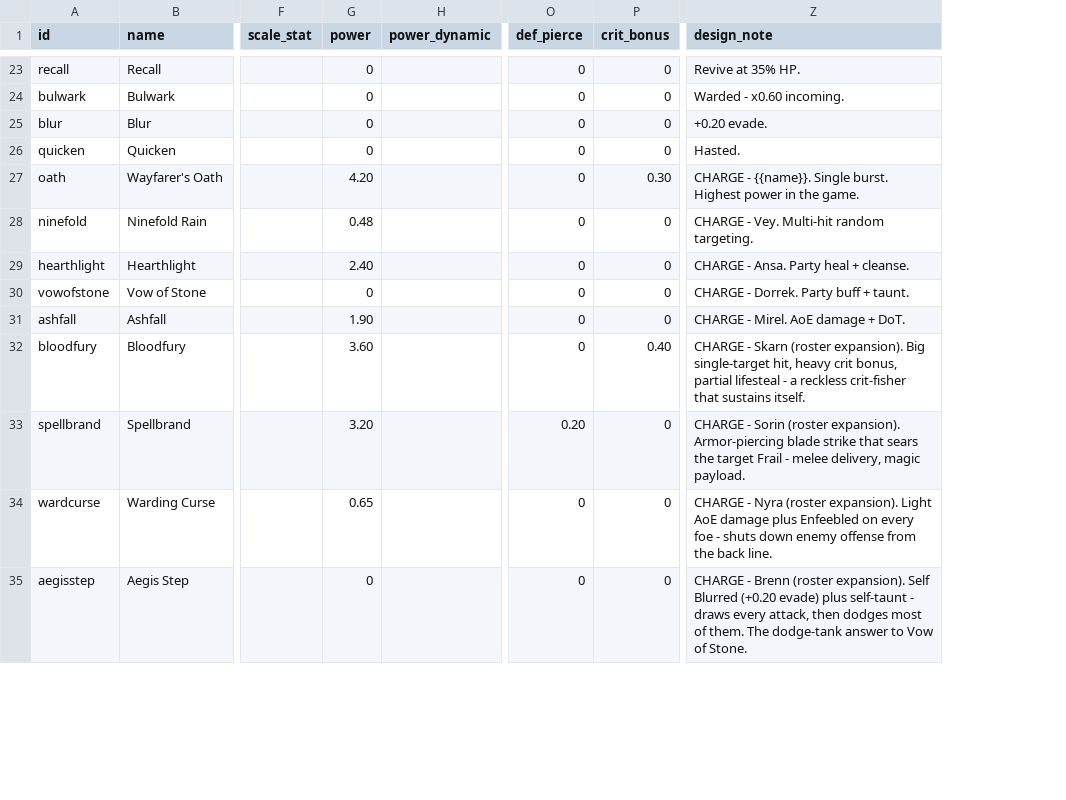
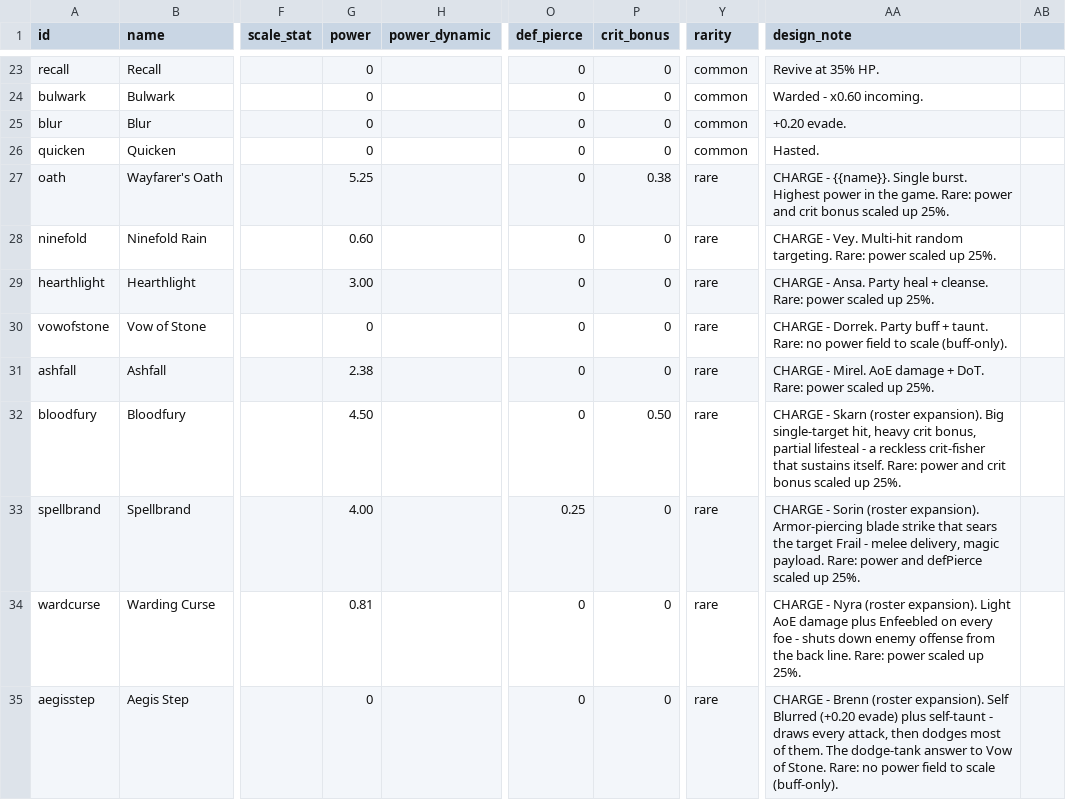
Before and after one commit to Betrome/Farroad, a CSV file: farroadactions.csv, drawn as a sheet; only a part is shown, gaps mark what is left out; addresses are those after the commit; the diff covers the shown part only; the diff names each change by its address in the sheet, - before the commit and + after, or states it on an @@ line.

```diff
--- a/farroadactions.csv
+++ b/farroadactions.csv
+column Y (rarity), rows 23-35: common | common | common | common | rare | rare | rare | rare | rare | rare | rare | rare | rare
+column AB, empty
-G27 (power): 4.20
+G27 (power): 5.25
-P27 (crit_bonus): 0.30
+P27 (crit_bonus): 0.38
-AA27 (design_note): …the game.
+AA27 (design_note): …the game. Rare: power and crit bonus scaled up 25%.
-G28 (power): 0.48
+G28 (power): 0.60
-AA28 (design_note): …random targeting.
+AA28 (design_note): …random targeting. Rare: power scaled up 25%.
-G29 (power): 2.40
+G29 (power): 3.00
-AA29 (design_note): …+ cleanse.
+AA29 (design_note): …+ cleanse. Rare: power scaled up 25%.
-AA30 (design_note): …+ taunt.
+AA30 (design_note): …+ taunt. Rare: no power field to scale (buff-only).
-G31 (power): 1.90
+G31 (power): 2.38
-AA31 (design_note): …+ DoT.
+AA31 (design_note): …+ DoT. Rare: power scaled up 25%.
-G32 (power): 3.60
+G32 (power): 4.50
-P32 (crit_bonus): 0.40
+P32 (crit_bonus): 0.50
-AA32 (design_note): …sustains itself.
+AA32 (design_note): …sustains itself. Rare: power and crit bonus scaled up 25%.
-G33 (power): 3.20
+G33 (power): 4.00
-O33 (def_pierce): 0.20
+O33 (def_pierce): 0.25
-AA33 (design_note): …magic payload.
+AA33 (design_note): …magic payload. Rare: power and defPierce scaled up 25%.
-G34 (power): 0.65
+G34 (power): 0.81
-AA34 (design_note): …back line.
+AA34 (design_note): …back line. Rare: power scaled up 25%.
-AA35 (design_note): …of Stone.
+AA35 (design_note): …of Stone. Rare: no power field to scale (buff-only).
```
Also changed, not shown: 36 edited cells elsewhere in this file, farroadunits.csv, 8 other files.
